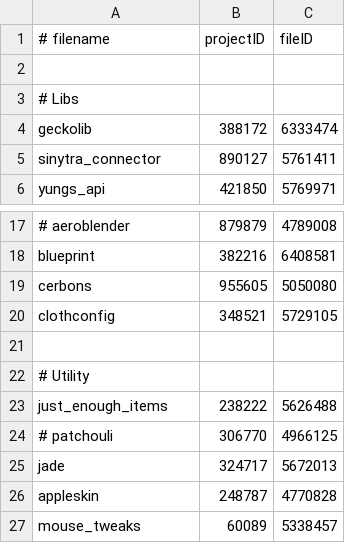
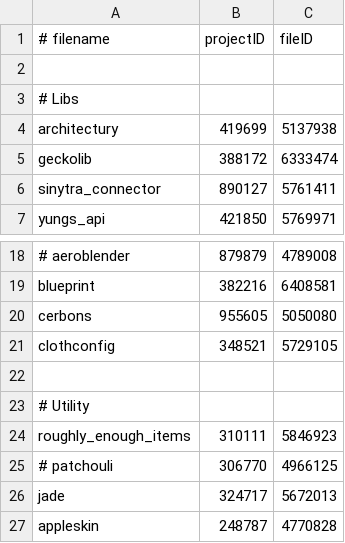
Before and after one commit to Eclipse-Ilx/Abyssal-Descent, a CSV file: mods.csv, drawn as a sheet; only a part is shown, gaps mark what is left out; the shorter side is filled out with more unchanged rows.

Commit message:
change: replace JEI with REI+architectury

```diff
--- a/mods.csv
+++ b/mods.csv
@@ -3,2 +3,3 @@
 # Libs
+architectury,419699,5137938
 geckolib,388172,6333474
@@ -22,3 +23,3 @@ clothconfig,348521,5729105
 # Utility
-just_enough_items,238222,5626488
+roughly_enough_items,310111,5846923
 # patchouli,306770,4966125
```
